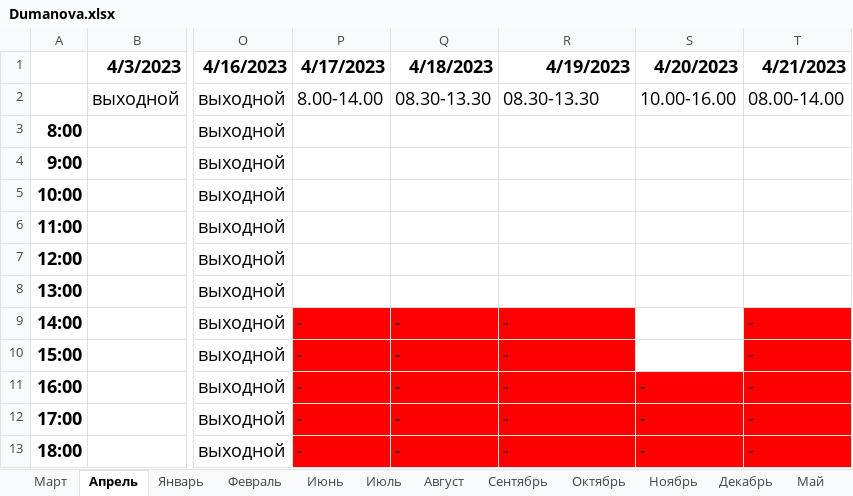
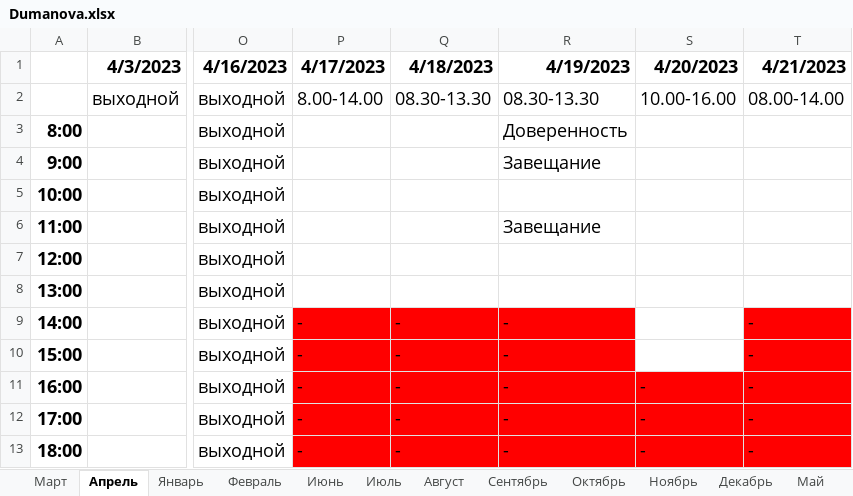
Before and after one commit to GertmanAlena/NB, an Excel workbook: Notarius/Dumanova.xlsx, sheet Апрель, drawn as a sheet; only a part is shown, gaps mark what is left out; values as stored, in another font and other column widths than the file's, no borders; the diff names each change by its address in the sheet, - before the commit and + after, or states it on an @@ line.

```diff
--- a/Notarius/Dumanova.xlsx (sheet Апрель)
+++ b/Notarius/Dumanova.xlsx (sheet Апрель)
-R3 (4/19/2023): (empty)
+R3 (4/19/2023): Доверенность
-R4 (4/19/2023): (empty)
+R4 (4/19/2023): Завещание
-R6 (4/19/2023): (empty)
+R6 (4/19/2023): Завещание
```
Also changed, not shown: Notarius/Demidova.xlsx, 3 other files.
